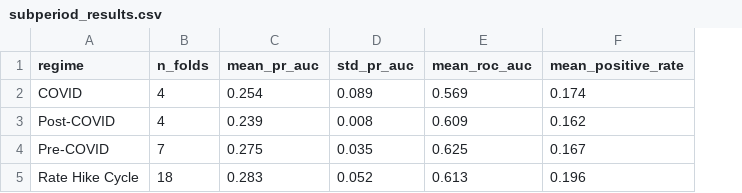
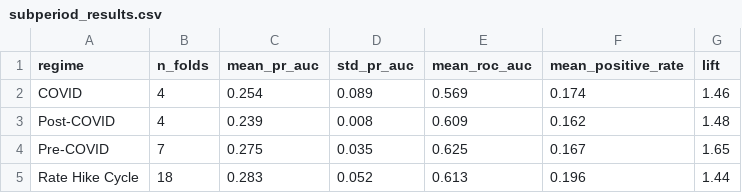
Before and after one commit to kareena-hargunani/earnings-surprise-classifier, a CSV file: report/subperiod_results.csv, drawn as a sheet; the diff names each change by its address in the sheet, - before the commit and + after, or states it on an @@ line.

```diff
--- a/report/subperiod_results.csv
+++ b/report/subperiod_results.csv
+column G (lift), rows 2-5: 1.46 | 1.48 | 1.65 | 1.44
```
Also changed, not shown: 5 other files.
